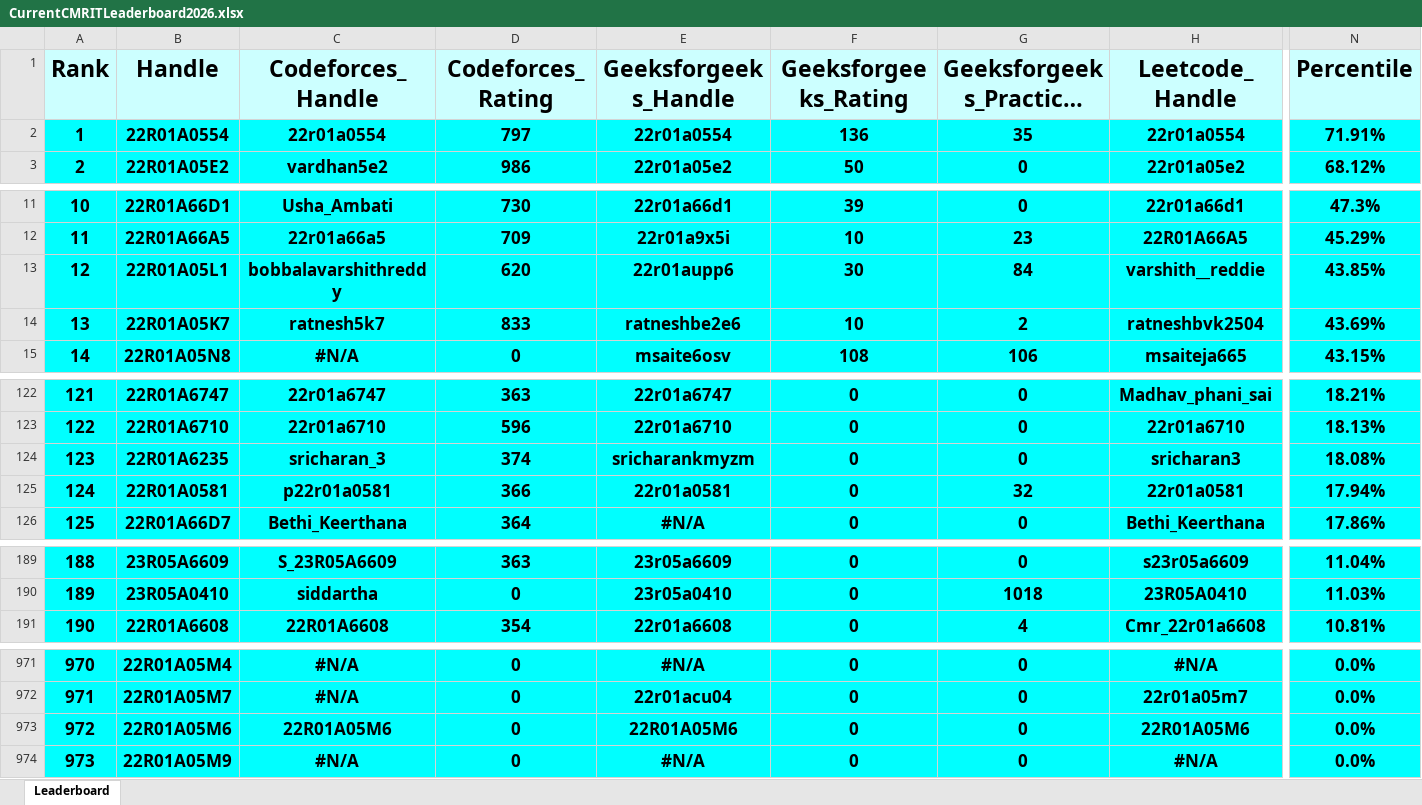
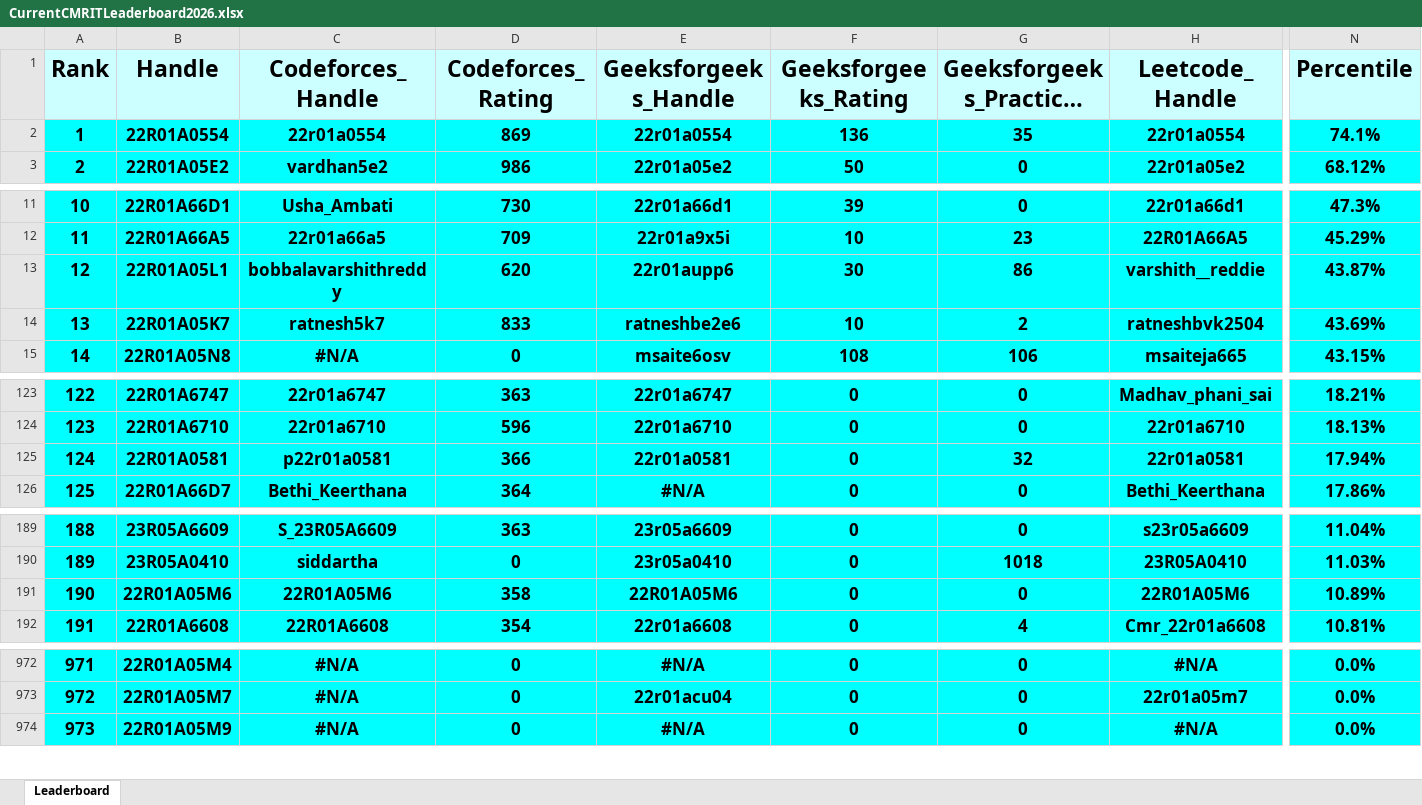
Before and after one commit to dog-broad/CMRIT2026Leaderboard, an Excel workbook: Leaderboards/CurrentCMRITLeaderboard2026.xlsx, sheet Leaderboard, drawn as a sheet; only a part is shown, gaps mark what is left out; long unchanged cells end in …; values as stored, in another font and other column widths than the file's, no borders; removed rows and columns are numbered as before the commit, all else as after; rows hold the shown columns only; the diff covers the shown part only; the diff names each change by its address in the sheet, - before the commit and + after, or states it on an @@ line.

```diff
--- a/Leaderboards/CurrentCMRITLeaderboard2026.xlsx (sheet Leaderboard)
+++ b/Leaderboards/CurrentCMRITLeaderboard2026.xlsx (sheet Leaderboard)
-D2 (Codeforces_Rating): 797
+D2 (Codeforces_Rating): 869
-N2 (Percentile): 71.91%
+N2 (Percentile): 74.1%
-G13 (Geeksforgeeks_Practice_Rating): 84
+G13 (Geeksforgeeks_Practice_Rating): 86
-N13 (Percentile): 43.85%
+N13 (Percentile): 43.87%
@@ column A (Rank) renumbered between rows 24 and 973 @@
-row 124: 123 | 22R01A6235 | sricharan_3 | 374 | sricharankmyzm | 0 | 0 | sricharan3 | 18.08%
+row 191: 190 | 22R01A05M6 | 22R01A05M6 | 358 | 22R01A05M6 | 0 | 0 | 22R01A05M6 | 10.89%
-row 973: 972 | 22R01A05M6 | 22R01A05M6 | 0 | 22R01A05M6 | 0 | 0 | 22R01A05M6 | 0.0%
```
Also changed, not shown: 5 added rows, 4 removed rows and 2 edited cells elsewhere in this sheet.
